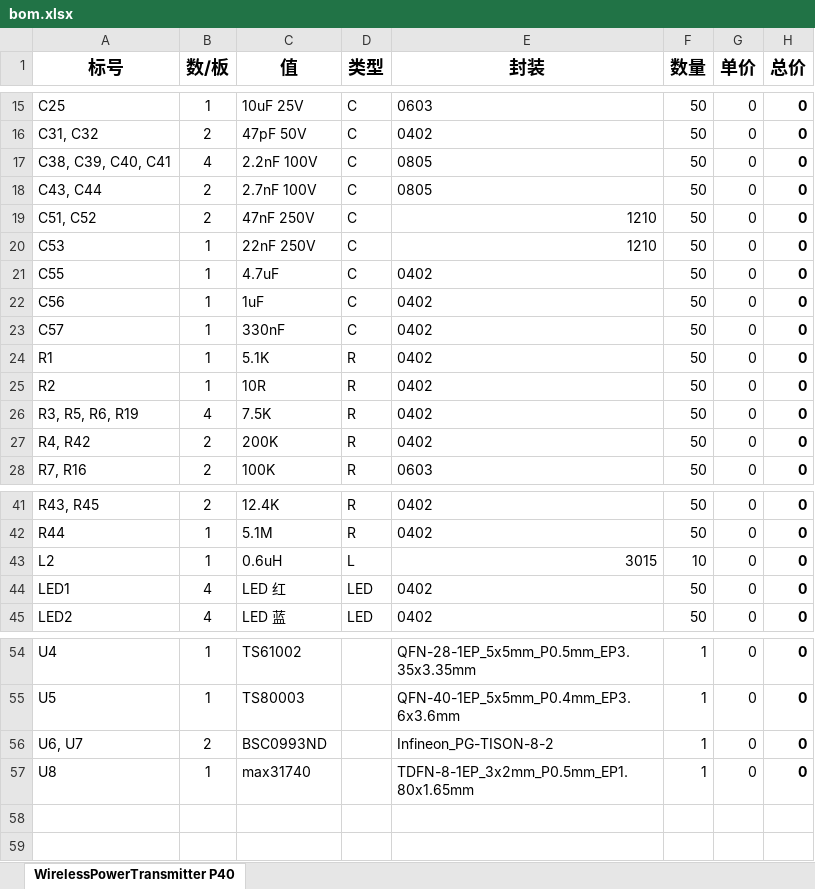
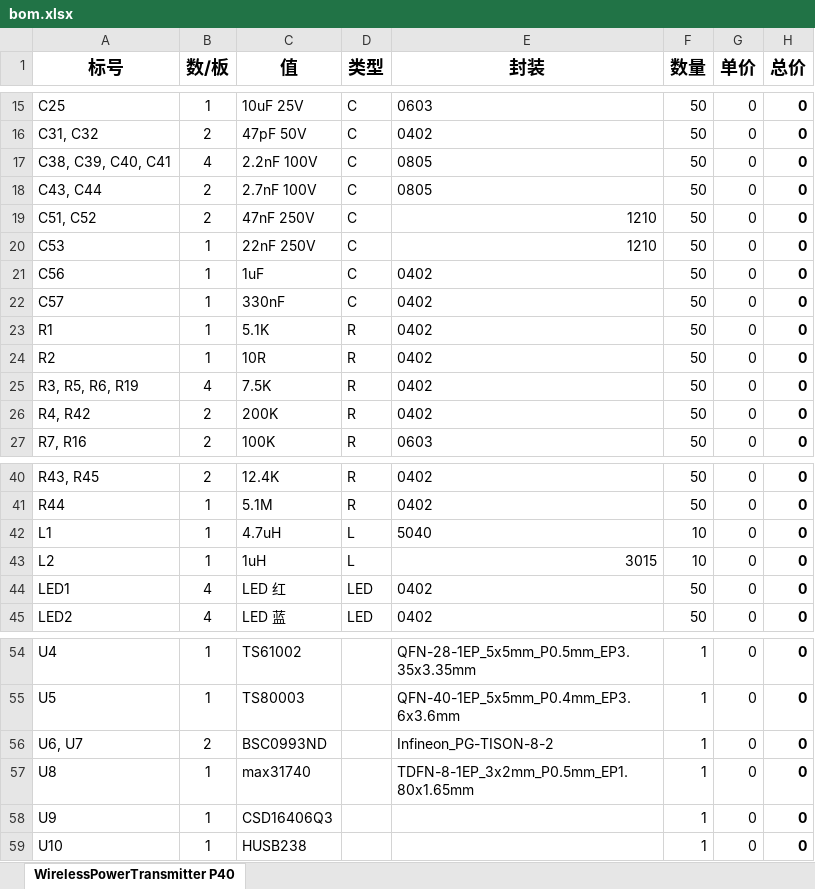
Before and after one commit to StarsRiver-der/KicadDesign, an Excel workbook: Modules/#WirelessPowerP40_Transmitter(TS61002+TS80003)/bom.xlsx, sheet WirelessPowerTransmitter P40, drawn as a sheet; only a part is shown, gaps mark what is left out; values as stored, in another font and other column widths than the file's, no borders; removed rows and columns are numbered as before the commit, all else as after; the diff names each change by its address in the sheet, - before the commit and + after, or states it on an @@ line.

```diff
--- a/Modules/#WirelessPowerP40_Transmitter(TS61002+TS80003)/bom.xlsx (sheet WirelessPowerTransmitter P40)
+++ b/Modules/#WirelessPowerP40_Transmitter(TS61002+TS80003)/bom.xlsx (sheet WirelessPowerTransmitter P40)
-row 21: C55 | 1 | 4.7uF | C | 0402 | 50 | 0 | 0
+row 42: L1 | 1 | 4.7uH | L | 5040 | 10 | 0 | 0
-C43 (值): 0.6uH
+C43 (值): 1uH
+row 58: U9 | 1 | CSD16406Q3 |  |  | 1 | 0 | 0
+row 59: U10 | 1 | HUSB238 |  |  | 1 | 0 | 0
```
Also changed, not shown: formulas that keep their value, 2 other files.
